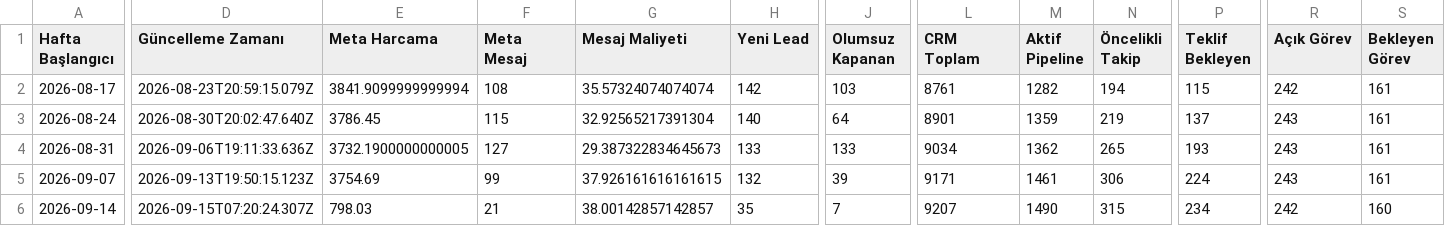
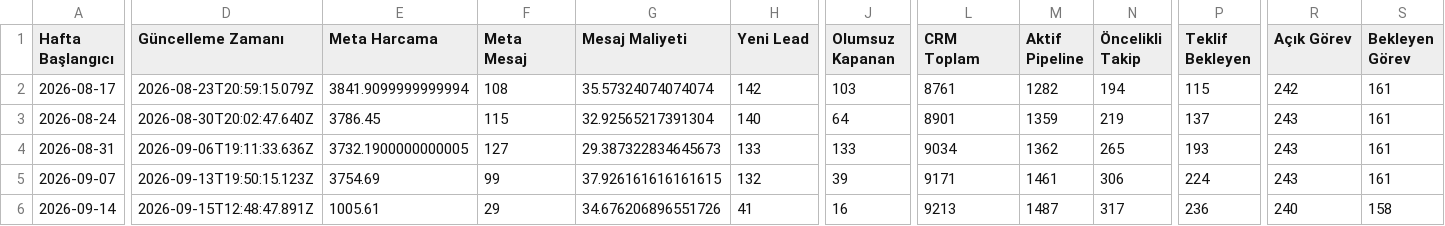
Before and after one commit to sefayama-rgb/menargrup, a CSV file: data/weekly_kpi.csv, drawn as a sheet; only a part is shown, gaps mark what is left out; the diff covers the shown part only; the diff names each change by its address in the sheet, - before the commit and + after, or states it on an @@ line.

```diff
--- a/data/weekly_kpi.csv
+++ b/data/weekly_kpi.csv
-D6 (Güncelleme Zamanı): 2026-09-15T07:20:24.307Z
+D6 (Güncelleme Zamanı): 2026-09-15T12:48:47.891Z
-E6 (Meta Harcama): 798.03
+E6 (Meta Harcama): 1005.61
-F6 (Meta Mesaj): 21
+F6 (Meta Mesaj): 29
-G6 (Mesaj Maliyeti): 38.00142857142857
+G6 (Mesaj Maliyeti): 34.676206896551726
-H6 (Yeni Lead): 35
+H6 (Yeni Lead): 41
-J6 (Olumsuz Kapanan): 7
+J6 (Olumsuz Kapanan): 16
-L6 (CRM Toplam): 9207
+L6 (CRM Toplam): 9213
-M6 (Aktif Pipeline): 1490
+M6 (Aktif Pipeline): 1487
-N6 (Öncelikli Takip): 315
+N6 (Öncelikli Takip): 317
-P6 (Teklif Bekleyen): 234
+P6 (Teklif Bekleyen): 236
-R6 (Açık Görev): 242
+R6 (Açık Görev): 240
-S6 (Bekleyen Görev): 160
+S6 (Bekleyen Görev): 158
```
Also changed, not shown: 1 edited cell elsewhere in this file, data/tasks_latest.csv, 5 other files.
